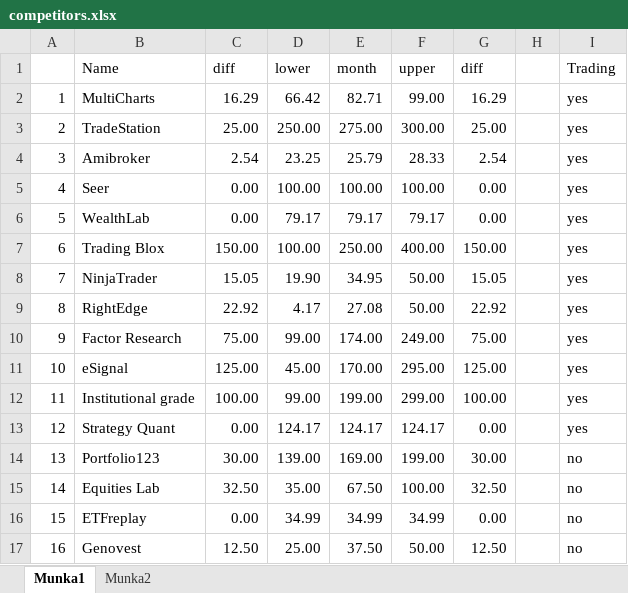
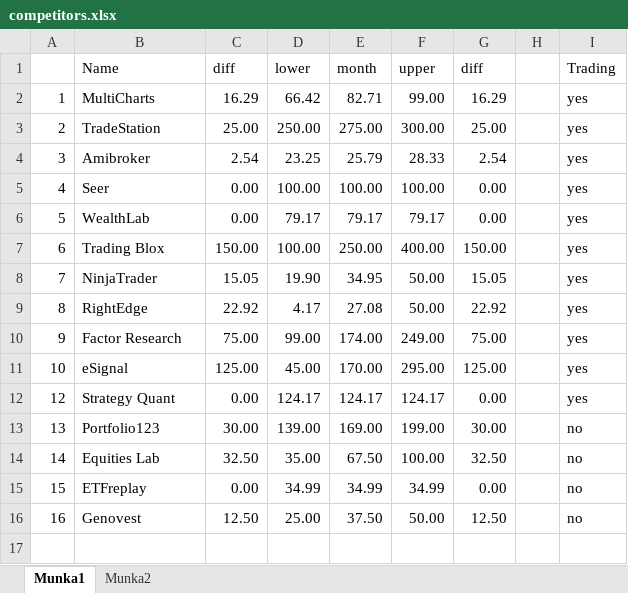
Before and after one commit to Veluga/Thalia-Backtesting-Tool, an Excel workbook: Whitepaper/competitors.xlsx, sheet Munka1, drawn as a sheet; values as stored, in another font and other column widths than the file's, no borders; charts and pictures not drawn; the diff names each change by its address in the sheet, - before the commit and + after, or states it on an @@ line.

```diff
--- a/Whitepaper/competitors.xlsx (sheet Munka1)
+++ b/Whitepaper/competitors.xlsx (sheet Munka1)
-row 12: 11 | Institutional grade | 100.00 | 99.00 | 199.00 | 299.00 | 100.00 |  | yes
```
Also changed, not shown: charts or pictures, 12 other files.
